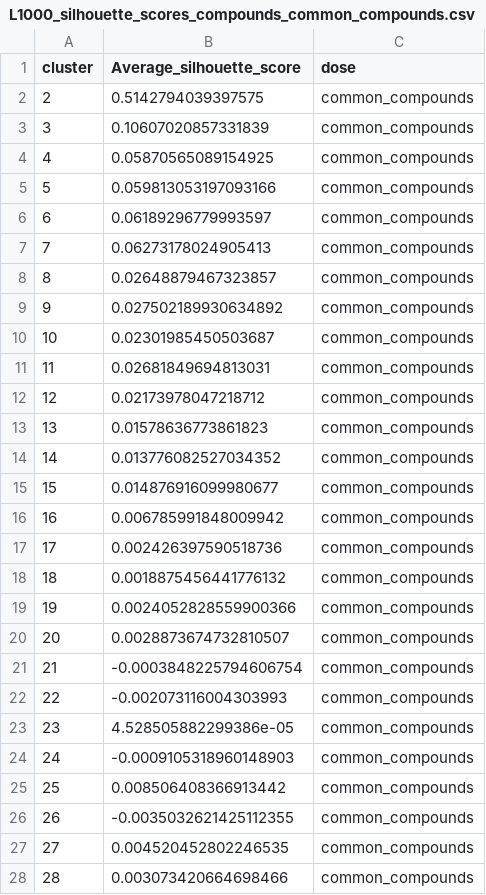
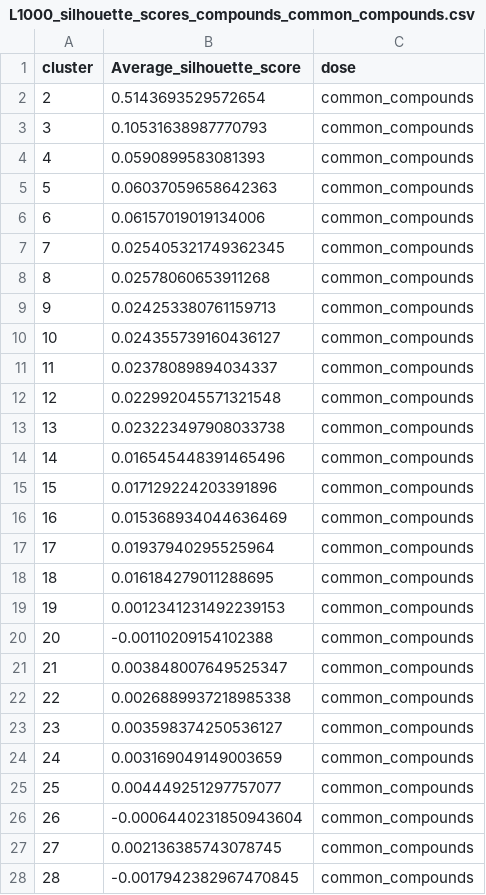
Before and after one commit to broadinstitute/lincs-profiling-complementarity, a CSV file: 3.clustering-pca/results/L1000/L1000_silhouette_scores_compounds_common_compounds.csv, drawn as a sheet; only a part is shown; the diff covers the shown part only.

```diff
--- a/3.clustering-pca/results/L1000/L1000_silhouette_scores_compounds_common_compounds.csv
+++ b/3.clustering-pca/results/L1000/L1000_silhouette_scores_compounds_common_compounds.csv
@@ -1,28 +1,28 @@
 cluster,Average_silhouette_score,dose
-2,0.5142794039397575,common_compounds
-3,0.10607020857331839,common_compounds
-4,0.05870565089154925,common_compounds
-5,0.059813053197093166,common_compounds
-6,0.06189296779993597,common_compounds
-7,0.06273178024905413,common_compounds
-8,0.02648879467323857,common_compounds
-9,0.027502189930634892,common_compounds
-10,0.02301985450503687,common_compounds
-11,0.02681849694813031,common_compounds
-12,0.02173978047218712,common_compounds
-13,0.01578636773861823,common_compounds
-14,0.013776082527034352,common_compounds
-15,0.014876916099980677,common_compounds
-16,0.006785991848009942,common_compounds
-17,0.002426397590518736,common_compounds
-18,0.0018875456441776132,common_compounds
-19,0.0024052828559900366,common_compounds
-20,0.0028873674732810507,common_compounds
-21,-0.0003848225794606754,common_compounds
-22,-0.002073116004303993,common_compounds
-23,4.528505882299386e-05,common_compounds
-24,-0.0009105318960148903,common_compounds
-25,0.008506408366913442,common_compounds
-26,-0.0035032621425112355,common_compounds
-27,0.004520452802246535,common_compounds
-28,0.003073420664698466,common_compounds
+2,0.5143693529572654,common_compounds
+3,0.10531638987770793,common_compounds
+4,0.0590899583081393,common_compounds
+5,0.06037059658642363,common_compounds
+6,0.06157019019134006,common_compounds
+7,0.025405321749362345,common_compounds
+8,0.02578060653911268,common_compounds
+9,0.024253380761159713,common_compounds
+10,0.024355739160436127,common_compounds
+11,0.02378089894034337,common_compounds
+12,0.022992045571321548,common_compounds
+13,0.023223497908033738,common_compounds
+14,0.016545448391465496,common_compounds
+15,0.017129224203391896,common_compounds
+16,0.015368934044636469,common_compounds
+17,0.01937940295525964,common_compounds
+18,0.016184279011288695,common_compounds
+19,0.0012341231492239153,common_compounds
+20,-0.00110209154102388,common_compounds
+21,0.003848007649525347,common_compounds
+22,0.0026889937218985338,common_compounds
+23,0.003598374250536127,common_compounds
+24,0.003169049149003659,common_compounds
+25,0.004449251297757077,common_compounds
+26,-0.0006440231850943604,common_compounds
+27,0.002136385743078745,common_compounds
+28,-0.0017942382967470845,common_compounds
```
Also changed, not shown: 12 edited cells elsewhere in this file, 3.clustering-pca/results/L1000/L1000_pca_explained_variance.csv, 3.clustering-pca/results/L1000/L1000_silhouette_scores.csv, 9 other files.
